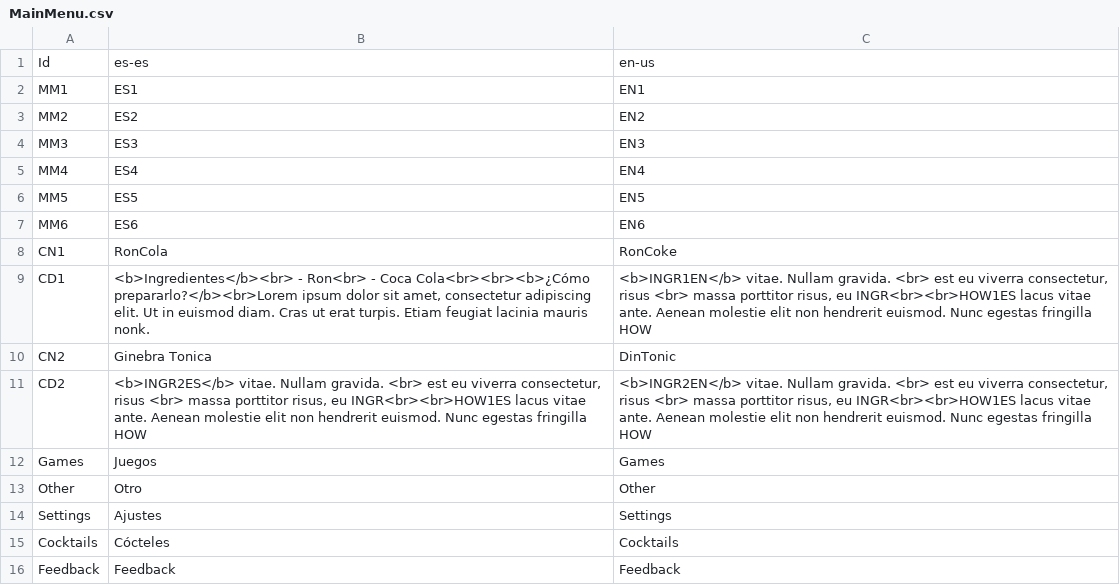
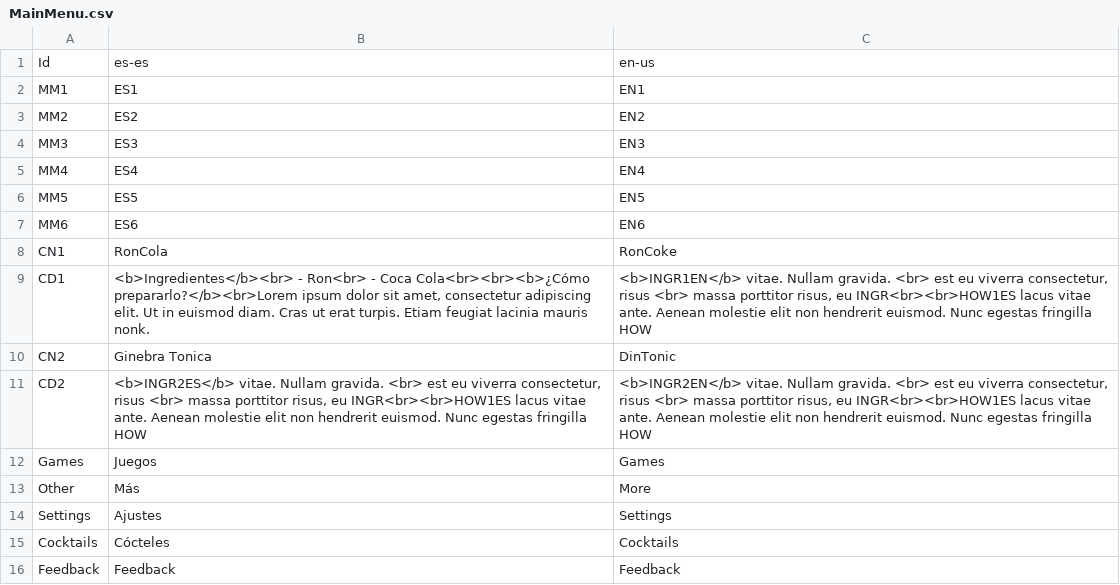
Before and after one commit to guplem/DrinkAndPlay, a CSV file: DrinkAndPlay/Assets/_General/Resources/MainMenu.csv, drawn as a sheet.

```diff
--- a/DrinkAndPlay/Assets/_General/Resources/MainMenu.csv
+++ b/DrinkAndPlay/Assets/_General/Resources/MainMenu.csv
@@ -12,3 +12,3 @@ CD2,"<b>INGR2ES</b> vitae. Nullam gravida. <br> est eu viverra consectetur, risu
 Games,Juegos,Games
-Other,Otro,Other
+Other,Más,More
 Settings,Ajustes,Settings
```
Also changed, not shown: DrinkAndPlay/Assets/_General/Resources/UI.csv, 6 other files.
